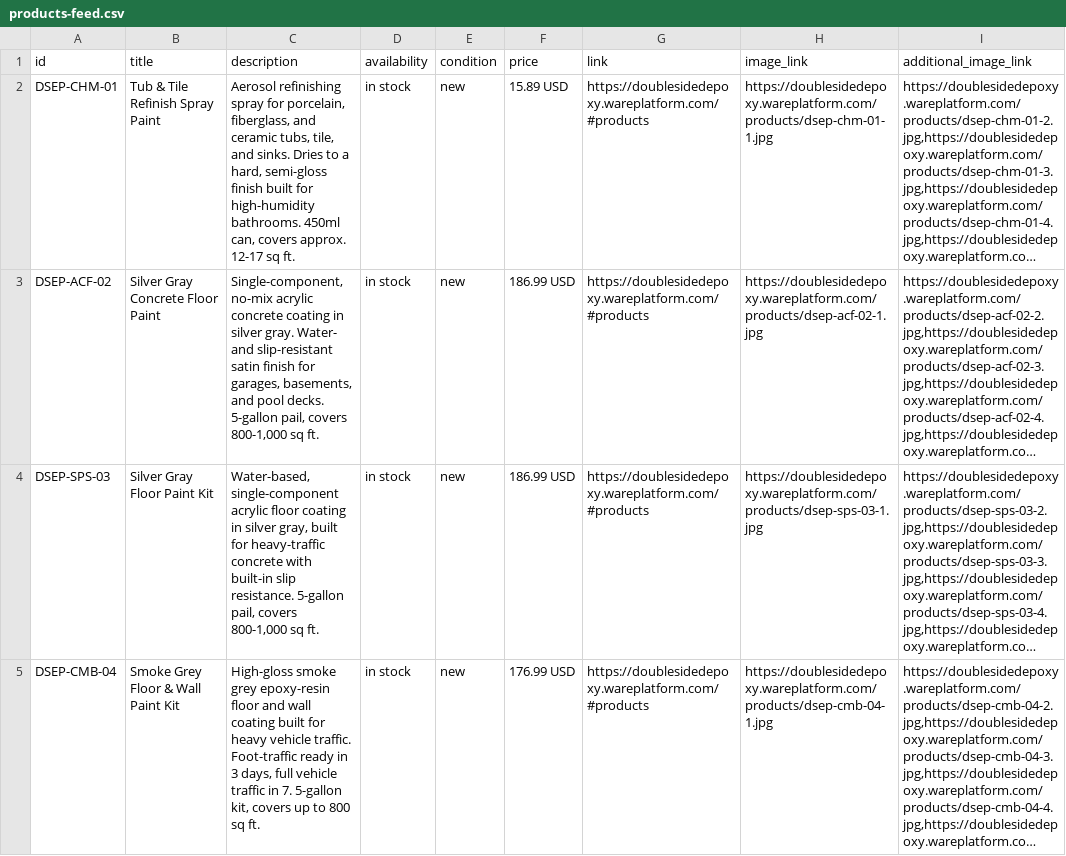
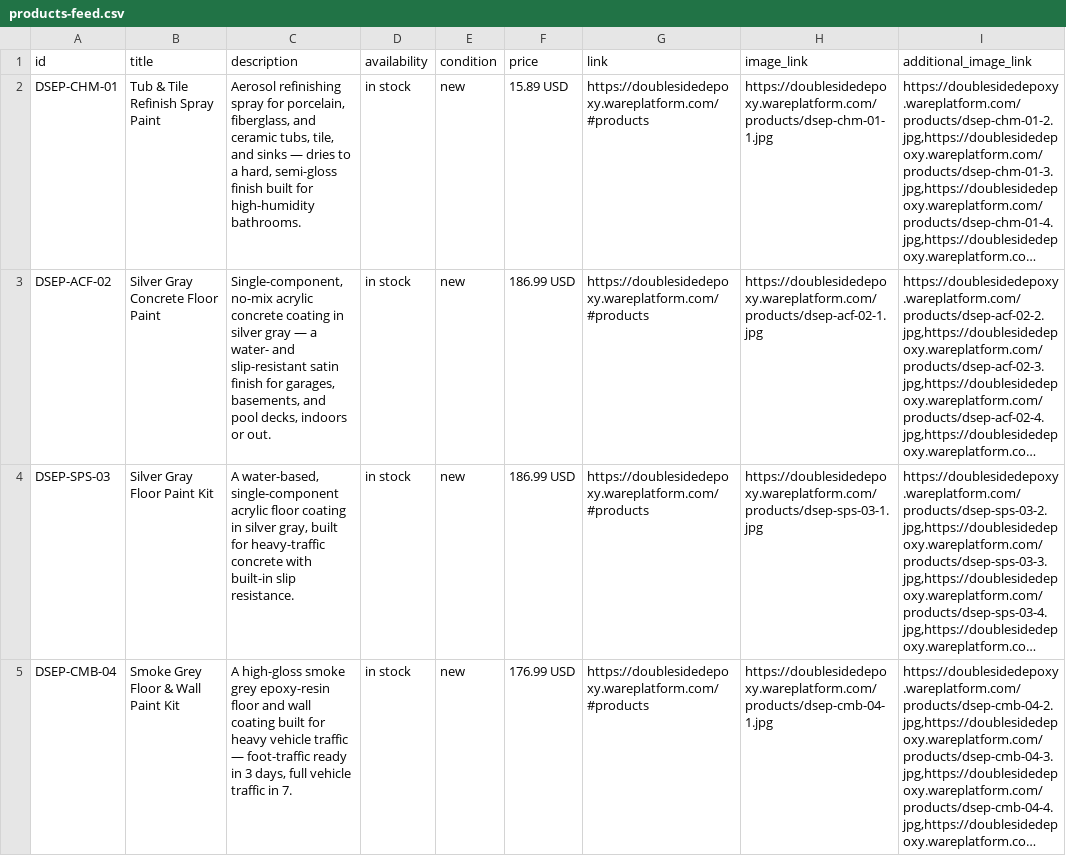
Before and after one commit to IMLUOAI/doublesided-epoxy, a CSV file: products-feed.csv, drawn as a sheet; only a part is shown; long unchanged cells end in …; the diff covers the shown part only; the diff names each change by its address in the sheet, - before the commit and + after, or states it on an @@ line.

```diff
--- a/products-feed.csv
+++ b/products-feed.csv
-C2 (description): …tile, and sinks. Dries to a hard, semi-gloss finish built for high-humidity bathrooms. 450ml can, covers approx. 12-17 sq ft.
+C2 (description): …tile, and sinks — dries to a hard, semi-gloss finish built for high-humidity bathrooms.
-C3 (description): …in silver gray. Water- and slip-resistant satin finish for garages, basements, and pool decks. 5-gallon pail, covers 800-1,000 sq ft.
+C3 (description): …in silver gray — a water- and slip-resistant satin finish for garages, basements, and pool decks, indoors or out.
-C4 (description): Water-based, single-component acrylic floor coating in silver gray, built for heavy-traffic concrete with built-in slip resistance. 5-gallon pail, covers 800-1,000 sq ft.
+C4 (description): A water-based, single-component acrylic floor coating in silver gray, built for heavy-traffic concrete with built-in slip resistance.
-C5 (description): High-gloss smoke grey epoxy-resin floor and wall coating built for heavy vehicle traffic. Foot-traffic ready in 3 days, full vehicle traffic in 7. 5-gallon kit, covers up to 800 sq ft.
+C5 (description): A high-gloss smoke grey epoxy-resin floor and wall coating built for heavy vehicle traffic — foot-traffic ready in 3 days, full vehicle traffic in 7.
```
Also changed, not shown: 1 added row and 2 edited cells elsewhere in this file, 7 other files.
